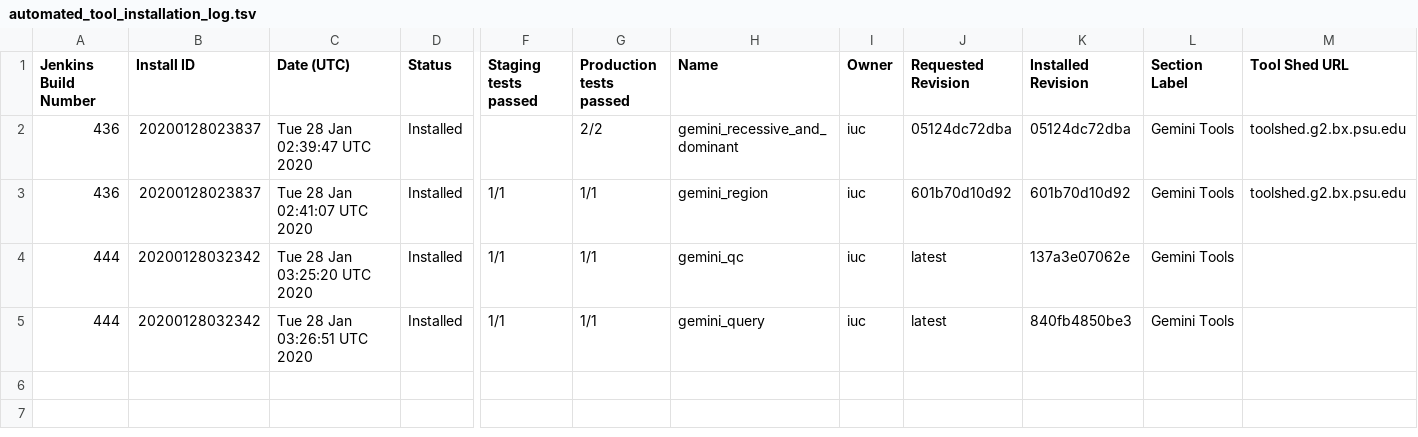
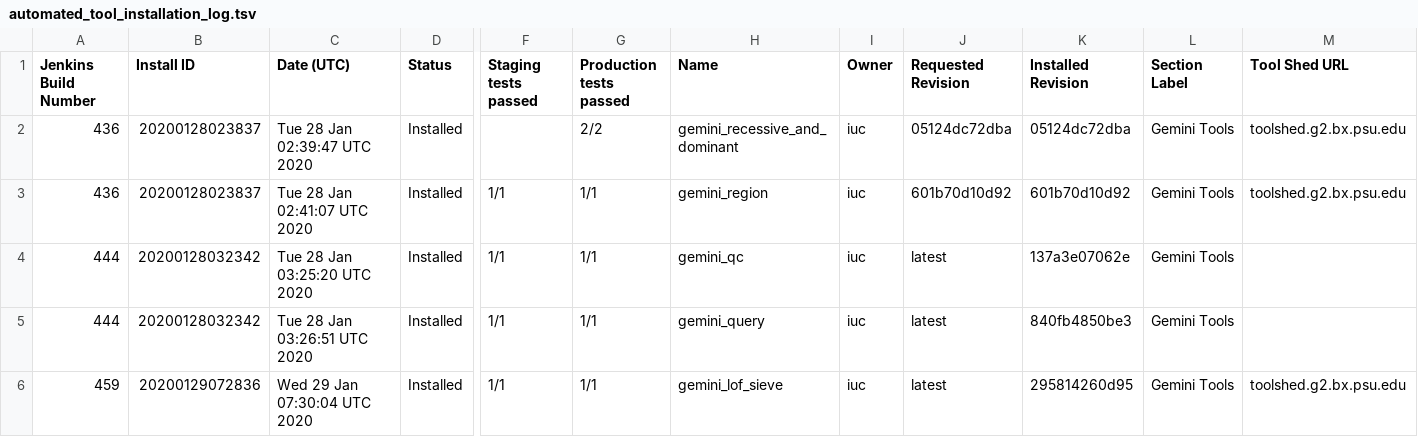
Before and after one commit to jackviscerro/usegalaxy-au-tools, a TSV file: automated_tool_installation_log.tsv, drawn as a sheet; only a part is shown, gaps mark what is left out; rows hold the shown columns only; the diff names each change by its address in the sheet, - before the commit and + after, or states it on an @@ line.

Commit message:
Jenkins build 459.

```diff
--- a/automated_tool_installation_log.tsv
+++ b/automated_tool_installation_log.tsv
+row 6: 459 | 20200129072836 | Wed 29 Jan 07:30:04 UTC 2020 | Installed | 1/1 | 1/1 | gemini_lof_sieve | iuc | latest | 295814260d95 | Gemini Tools | toolshed.g2.bx.psu.edu
```
Also changed, not shown: 3 other files.
